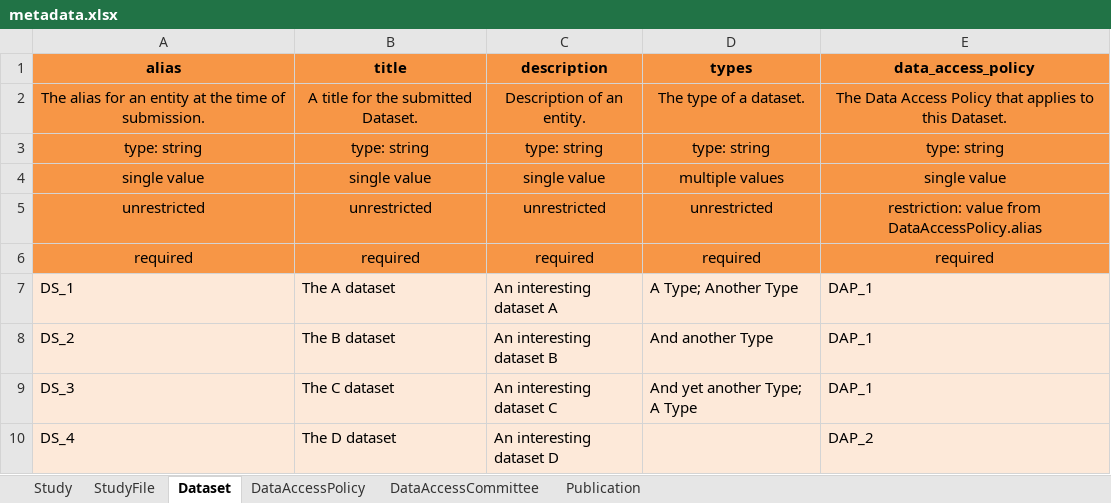
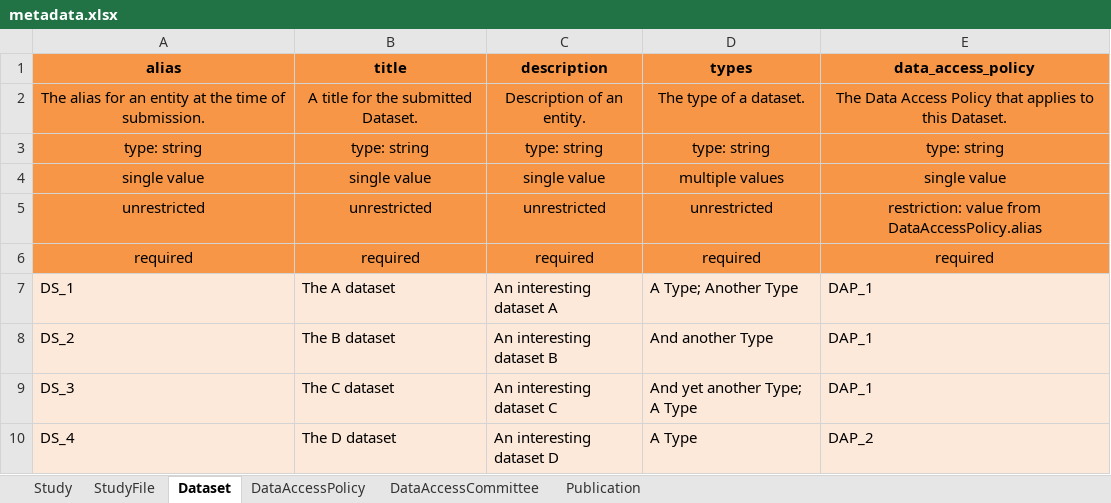
Before and after one commit to ghga-de/example-data, an Excel workbook: minimal_1/metadata.xlsx, sheet Dataset, drawn as a sheet; values as stored, in another font and other column widths than the file's, no borders; the diff names each change by its address in the sheet, - before the commit and + after, or states it on an @@ line.

```diff
--- a/minimal_1/metadata.xlsx (sheet Dataset)
+++ b/minimal_1/metadata.xlsx (sheet Dataset)
-D10 (types): (empty)
+D10 (types): A Type
```
Also changed, not shown: sheet Study, 1 other file.
